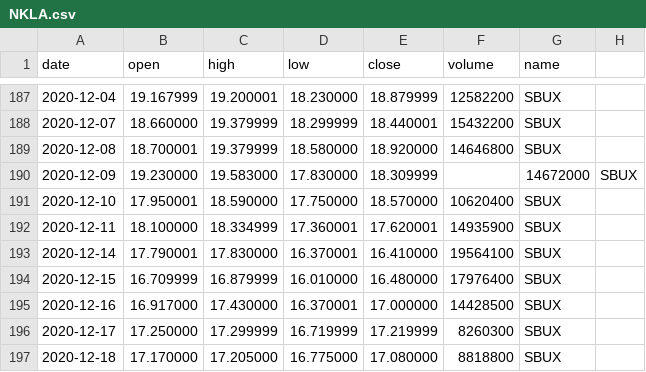
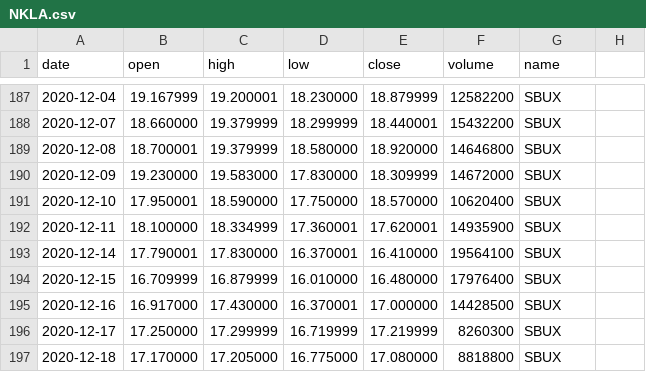
Before and after one commit to dinudesila/test1, a CSV file: NKLA.csv, drawn as a sheet; only a part is shown, gaps mark what is left out.

Commit message:
Update NKLA.csv

```diff
--- a/NKLA.csv
+++ b/NKLA.csv
@@ -189,3 +189,3 @@ date,open,high,low,close,volume,name
 2020-12-08,18.700001,19.379999,18.580000,18.920000,14646800,SBUX
-2020-12-09,19.230000,19.583000,17.830000,18.309999,,14672000,SBUX
+2020-12-09,19.230000,19.583000,17.830000,18.309999,14672000,SBUX
 2020-12-10,17.950001,18.590000,17.750000,18.570000,10620400,SBUX
```
